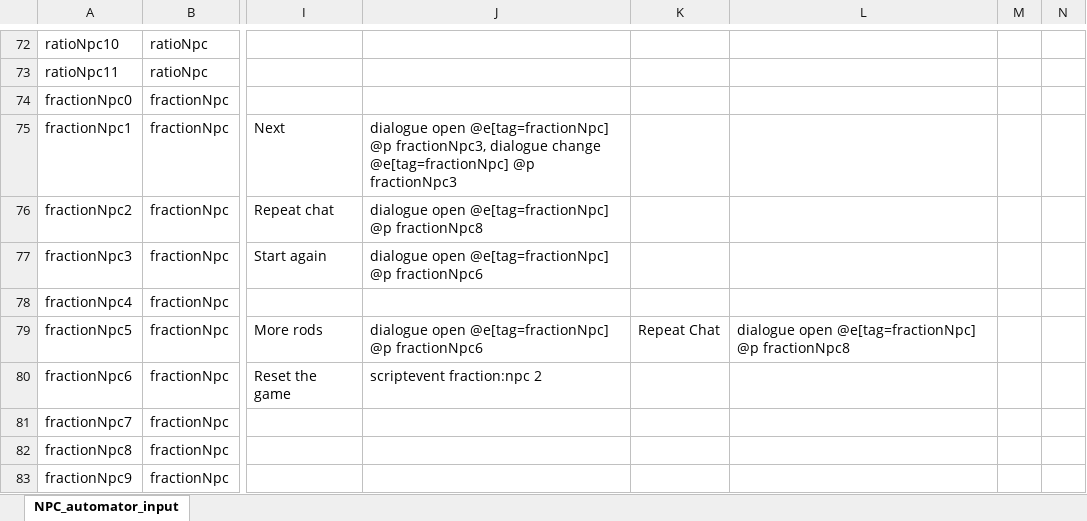
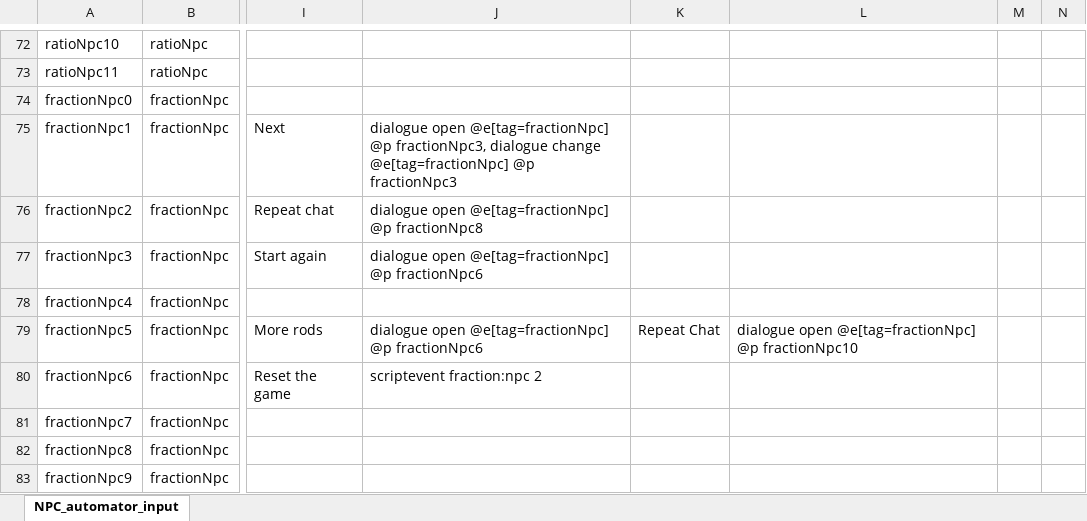
Before and after one commit to BlockBuilderJoe/CambridgeMathsChallenge, an Excel workbook: cambridgeBP/dialogue/npc.xlsx, sheet NPC_automator_input, drawn as a sheet; only a part is shown, gaps mark what is left out; values as stored, in another font and other column widths than the file's, no borders; the diff covers the shown part only; the diff names each change by its address in the sheet, - before the commit and + after, or states it on an @@ line.

Commit message:
Bug fixes for Cambridge

```diff
--- a/cambridgeBP/dialogue/npc.xlsx (sheet NPC_automator_input)
+++ b/cambridgeBP/dialogue/npc.xlsx (sheet NPC_automator_input)
-L79: …@e[tag=fractionNpc] @p fractionNpc8
+L79: …@e[tag=fractionNpc] @p fractionNpc10
```
Also changed, not shown: 1 added row and 2 edited cells elsewhere in this sheet, 38 other files.
